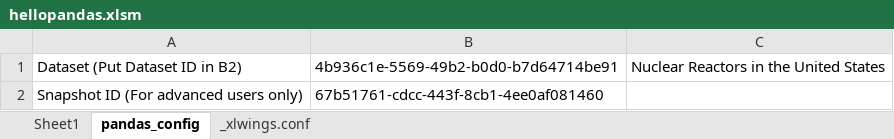
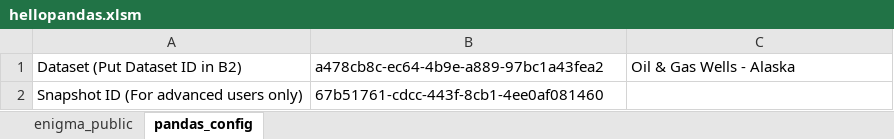
Before and after one commit to hydrosquall/xlwings-demo, an Excel workbook: hellopandas/hellopandas.xlsm, sheet pandas_config, drawn as a sheet; values as stored, in another font and other column widths than the file's, no borders; the diff names each change by its address in the sheet, - before the commit and + after, or states it on an @@ line.

Commit message:
Refactor HelloPandas Example

```diff
--- a/hellopandas/hellopandas.xlsm (sheet pandas_config)
+++ b/hellopandas/hellopandas.xlsm (sheet pandas_config)
-sheet tab: Sheet1
+sheet tab: enigma_public
-sheet tab: _xlwings.conf
-B1: 4b936c1e-5569-49b2-b0d0-b7d64714be91
+B1: a478cb8c-ec64-4b9e-a889-97bc1a43fea2
-C1: Nuclear Reactors in the United States
+C1: Oil & Gas Wells - Alaska
```
Also changed, not shown: sheet enigma_public, 1 other file.
